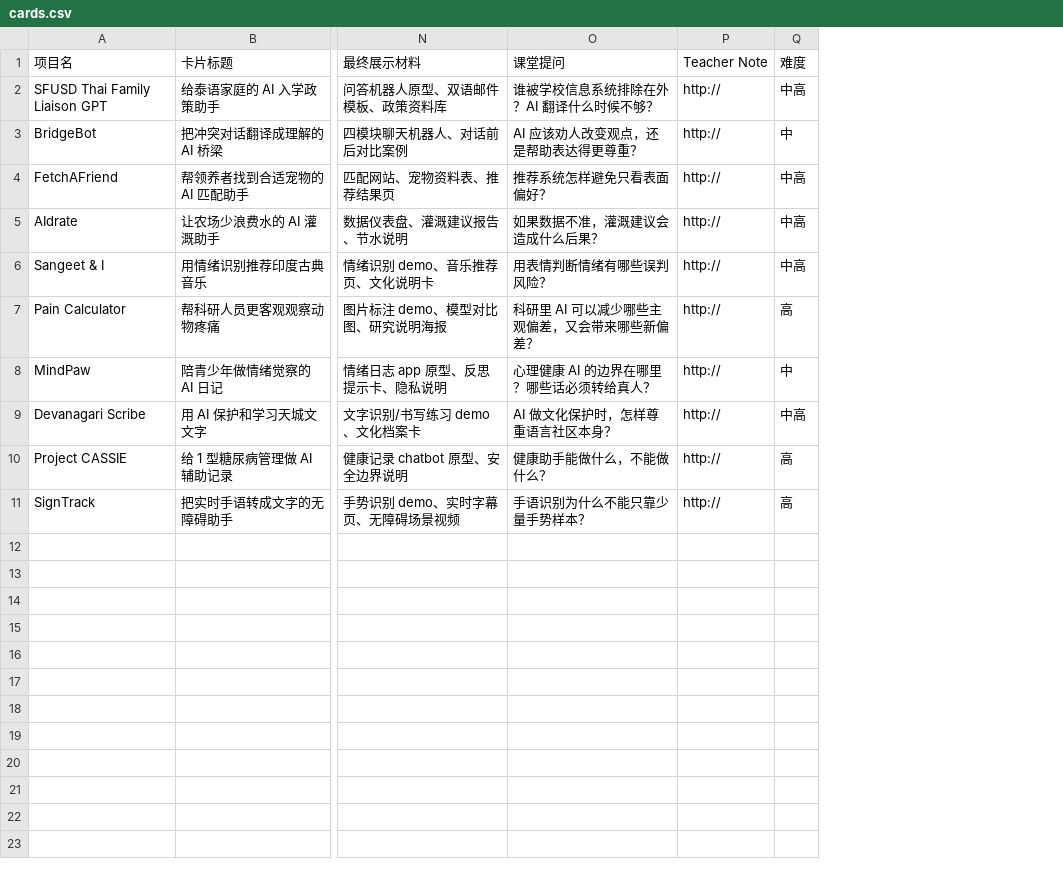
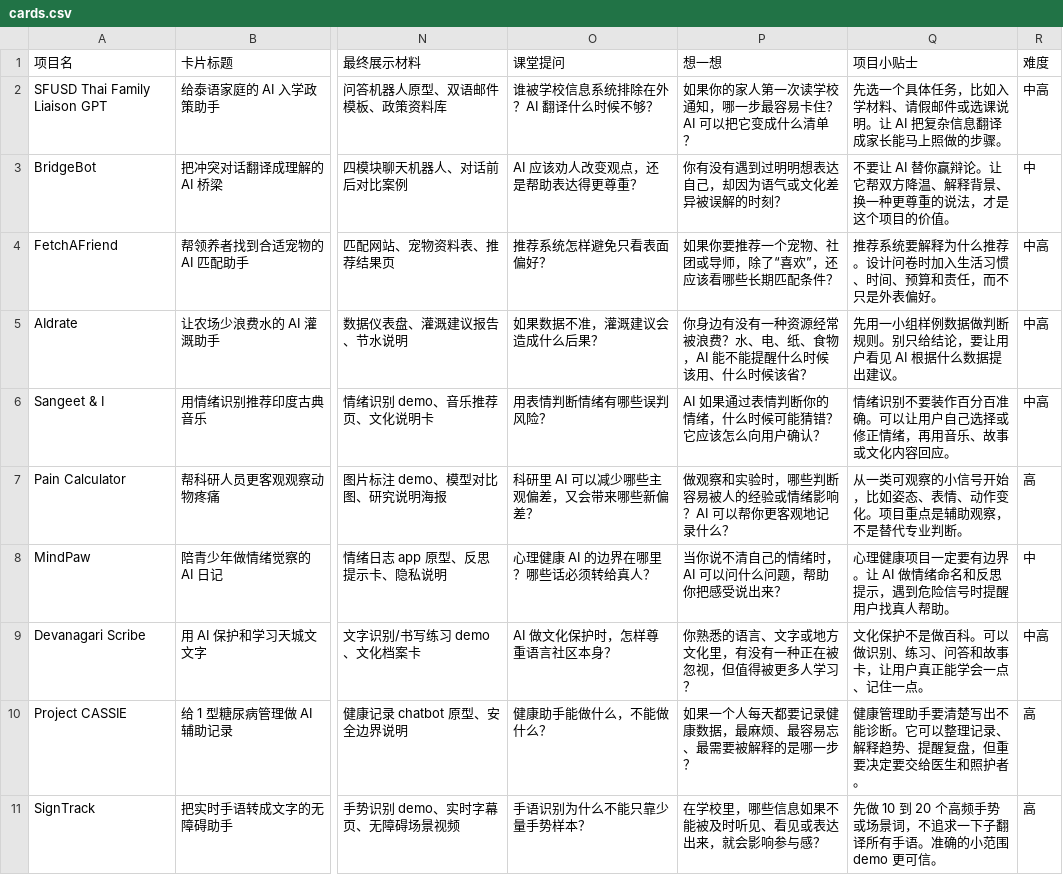
Before and after one commit to SophieNie1997/ai-project-inspiration-cards, a CSV file: imports/cards.csv, drawn as a sheet; only a part is shown, gaps mark what is left out; removed rows and columns are numbered as before the commit, all else as after; the diff names each change by its address in the sheet, - before the commit and + after, or states it on an @@ line.

```diff
--- a/imports/cards.csv
+++ b/imports/cards.csv
-column P (Teacher Note), rows 2-11: all http://
+column P (想一想), rows 2-11: 如果你的家人第一次读学校通知，哪一步最容易卡住？AI 可以把它变成什么清单？ | 你有没有遇到过明明想表达自己，却因为语气或文化差异被误解的时刻？ | 如果你要推荐一个宠物、社团或导师，除了“喜欢”，还应该看哪些长期匹配条件？ | 你身边有没有一种资源经常被浪费？水、电、纸、食物，AI 能不能提醒什么时候该用、什么时候该省？ | AI 如果通过表情判断你的情绪，什么时候可能猜错？它应该怎么向用户确认？ | 做观察和实验时，哪些判断容易被人的经验或情绪影响？AI 可以帮你更客观地记录什么？ | 当你说不清自己的情绪时，AI 可以问什么问题，帮助你把感受说出来？ | 你熟悉的语言、文字或地方文化里，有没有一种正在被忽视，但值得被更多人学习？ | 如果一个人每天都要记录健康数据，最麻烦、最容易忘、最需要被解释的是哪一步？ | 在学校里，哪些信息如果不能被及时听见、看见或表达出来，就会影响参与感？
+column Q (项目小贴士), rows 2-11: 先选一个具体任务，比如入学材料、请假邮件或选课说明。让 AI 把复杂信息翻译成家长能马上照做的步骤。 | 不要让 AI 替你赢辩论。让它帮双方降温、解释背景、换一种更尊重的说法，才是这个项目的价值。 | 推荐系统要解释为什么推荐。设计问卷时加入生活习惯、时间、预算和责任，而不只是外表偏好。 | 先用一小组样例数据做判断规则。别只给结论，要让用户看见 AI 根据什么数据提出建议。 | 情绪识别不要装作百分百准确。可以让用户自己选择或修正情绪，再用音乐、故事或文化内容回应。 | 从一类可观察的小信号开始，比如姿态、表情、动作变化。项目重点是辅助观察，不是替代专业判断。 | 心理健康项目一定要有边界。让 AI 做情绪命名和反思提示，遇到危险信号时提醒用户找真人帮助。 | 文化保护不是做百科。可以做识别、练习、问答和故事卡，让用户真正能学会一点、记住一点。 | 健康管理助手要清楚写出不能诊断。它可以整理记录、解释趋势、提醒复盘，但重要决定要交给医生和照护者。 | 先做 10 到 20 个高频手势或场景词，不追求一下子翻译所有手语。准确的小范围 demo 更可信。
```
Also changed, not shown: 4 other files.
